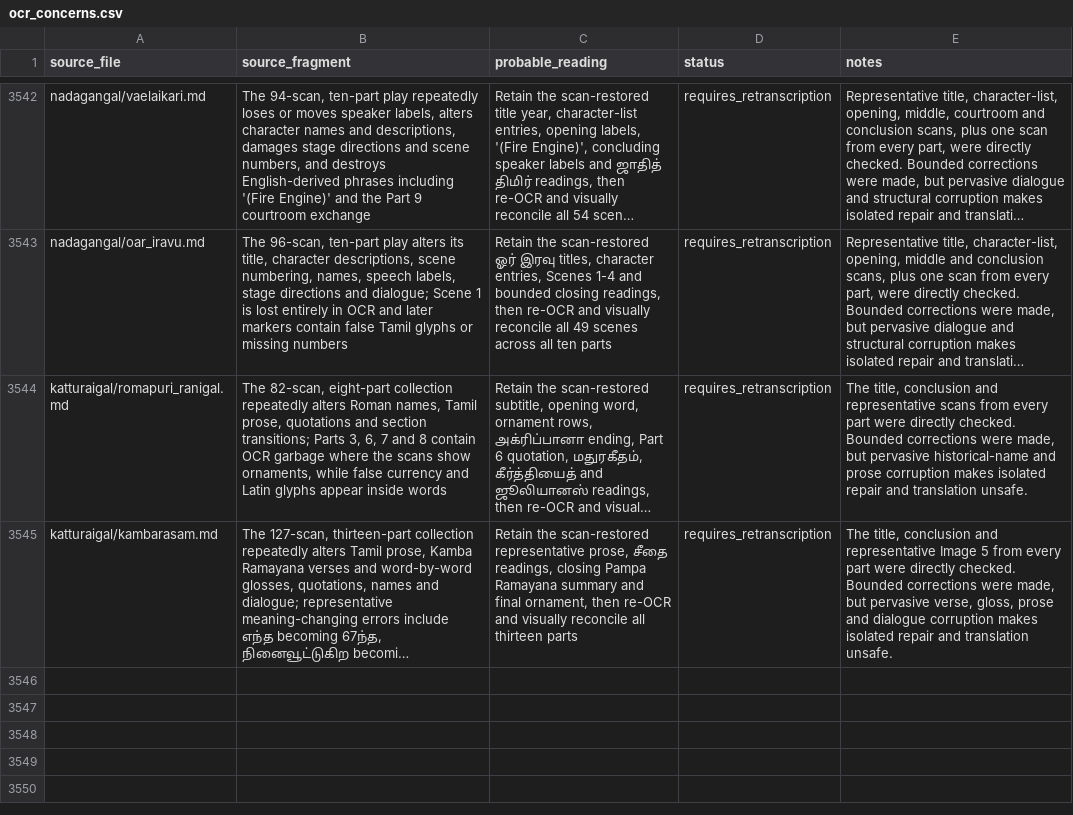
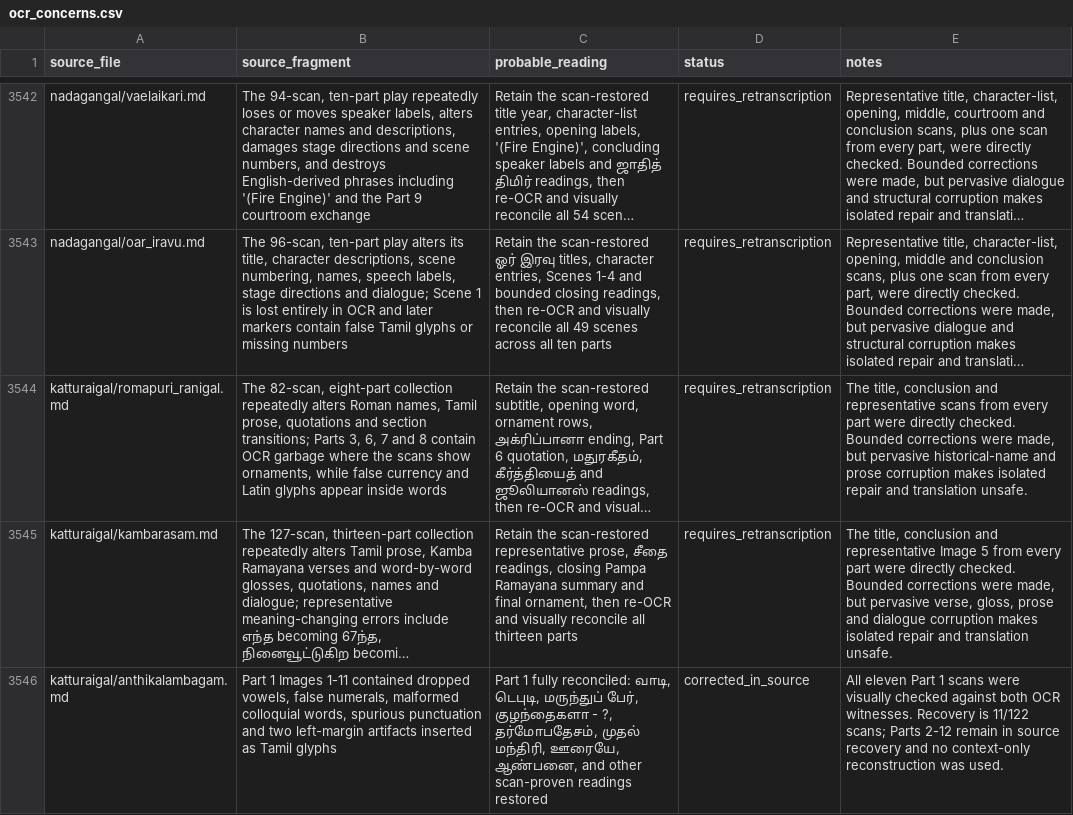
Before and after one commit to pugazg/anna-corpus, a CSV file: outputs/annavin_text_extractor/translated_contents/_translation_state/ocr_concerns.csv, drawn as a sheet; only a part is shown, gaps mark what is left out; long unchanged cells end in …; the diff names each change by its address in the sheet, - before the commit and + after, or states it on an @@ line.

Commit message:
recovery: reconcile Anthikalambagam part 1

```diff
--- a/outputs/annavin_text_extractor/translated_contents/_translation_state/ocr_concerns.csv
+++ b/outputs/annavin_text_extractor/translated_contents/_translation_state/ocr_concerns.csv
+row 3546: katturaigal/anthikalambagam.md | Part 1 Images 1-11 contained dropped vowels, false numerals, malformed colloquial words, spurious punctuation and two left-margin artifacts inserted as Tamil glyphs | Part 1 fully reconciled: வாடி, டெபுடி, மருந்துப் பேர், குழந்தைகளா - ?, தர்மோபதேசம், முதல் மந்திரி, ஊரையே, ஆண்பனை, and other scan-proven readings restored | corrected_in_source | All eleven Part 1 scans were visually checked against both OCR witnesses. Recovery is 11/122 scans; Parts 2-12 remain in source recovery and no context-only reconstruction was used.
```
Also changed, not shown: 2 other files.
